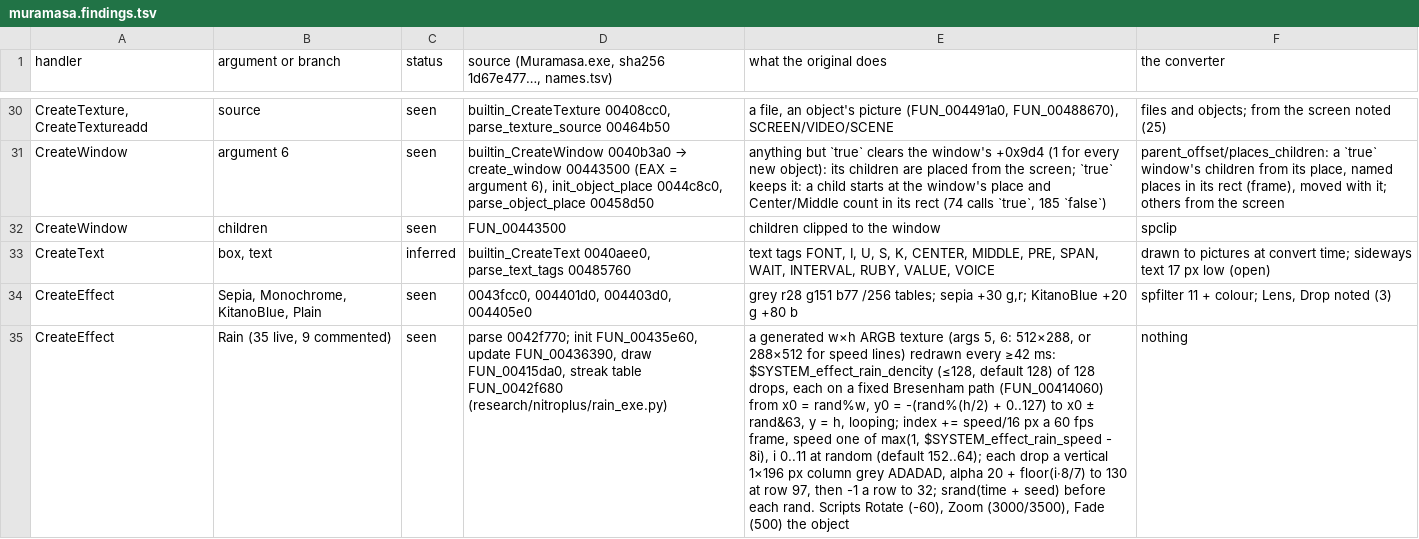
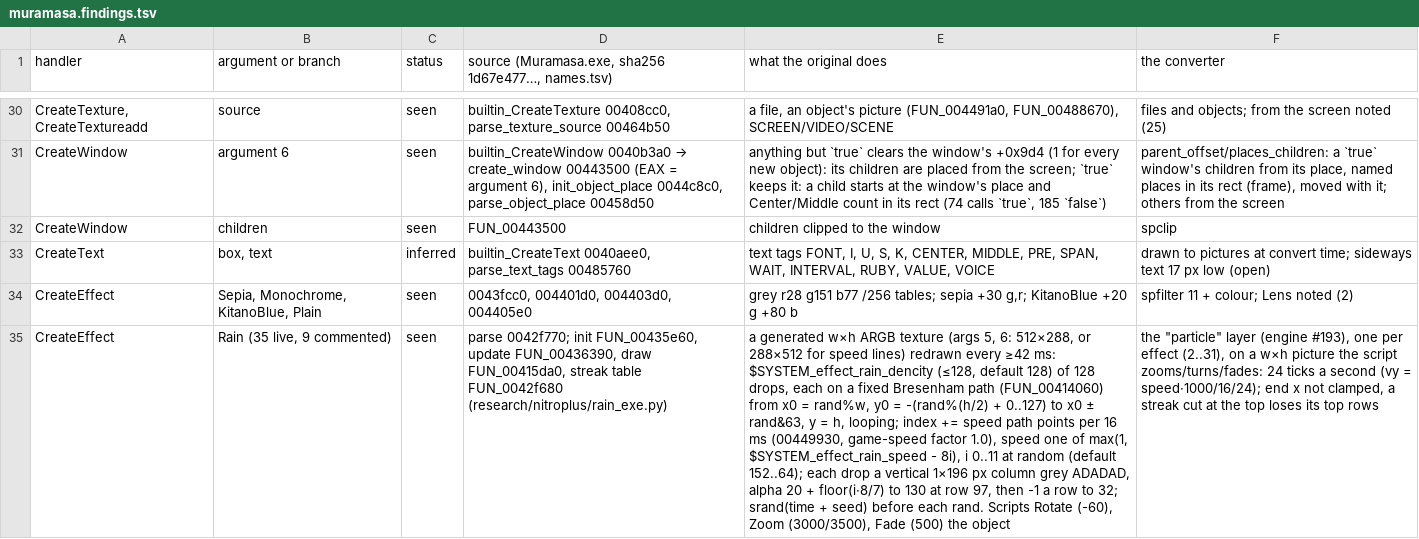
Before and after one commit to blankiekun/conscripter-convert, a TSV file: docs/games/muramasa.findings.tsv, drawn as a sheet; only a part is shown, gaps mark what is left out; the diff covers the shown part only; the diff names each change by its address in the sheet, - before the commit and + after, or states it on an @@ line.

Commit message:
Nitroplus: Rain and Drop as live particle layers
CreateEffect Rain (35 live uses) and Drop (mc04_052) now start a
CONscripter "particle" layer of their own (engine #193) instead of a
pre-drawn looping strip: Op::ParticleLayer starts/stops numbered layer
2..31 (one per live effect object; mb01_006 has two rains), and the
object is a sprite "(particles N)" (lsp "*N") so the script's Zoom,
Rotate and Fade apply through the engine (tex=w:h:0:0). The running
layers are reconciled at each sync, kept in the branch snapshot, and
restarted after a load from $conv_particles_N.

Rain: n = rain_dencity (<=128), classes 12 with vy = max(1, speed-8i)
points per 16 ms (00449930), birth x 0..w, y -(0..h/2)-(0..127),
end x +-63 at y = h; streak 1x196 grey 0xadadad, alpha now floored
(20+floor(8k/7) to 130 at row 97, then -1 a row to 32).
Drop: cscale 1000/400/800/200 by c, rate base+trunc(coef*_speed) per
class 3c+k (coef only when _speed is set), end y h+2*texH, dx +-127,
swing and spin from the settings.

ours: the layer ticks 24 a second (its hz is a whole number; the exe
at most every 42 ms), vy scaled so the per-ms rate is exact; Rain end
x not clamped to [0,w]; a streak cut at the top loses its top rows;
Drop swing progresses by y (the Bezier's point count is lost in the
decompile).

Findings: Rain speed is points per 16 ms, not speed/16 a frame.

```diff
--- a/docs/games/muramasa.findings.tsv
+++ b/docs/games/muramasa.findings.tsv
-F34 (the converter): spfilter 11 + colour; Lens, Drop noted (3)
+F34 (the converter): spfilter 11 + colour; Lens noted (2)
-E35 (what the original does): …index += speed/16 px a 60 fps frame, speed one…
+E35 (what the original does): …index += speed path points per 16 ms (00449930, game-speed factor 1.0), speed one…
-F35 (the converter): nothing
+F35 (the converter): the "particle" layer (engine #193), one per effect (2..31), on a w×h picture the script zooms/turns/fades: 24 ticks a second (vy = speed·1000/16/24); end x not clamped, a streak cut at the top loses its top rows
```
Also changed, not shown: 1 edited cell elsewhere in this file, 10 other files.
